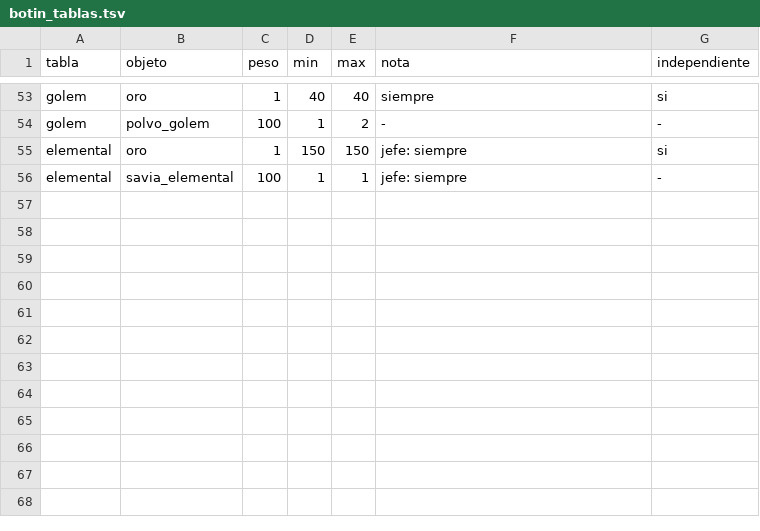
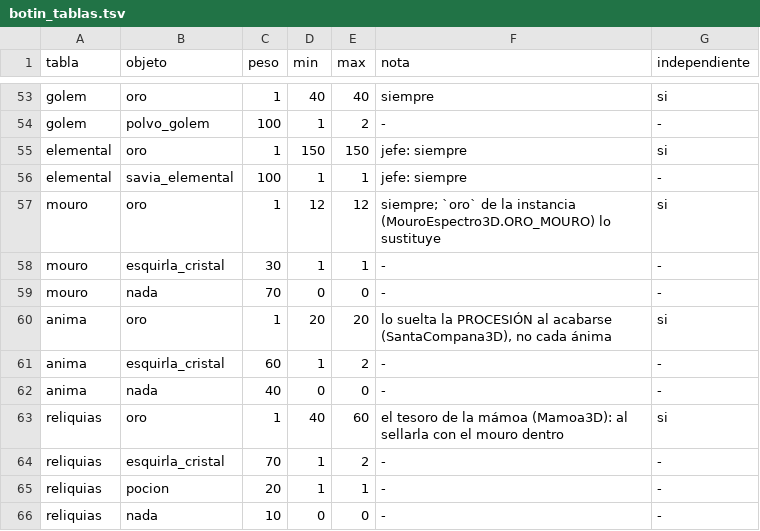
Before and after one commit to lodrok123/magic-symbols, a TSV file: nucleo/datos/botin_tablas.tsv, drawn as a sheet; only a part is shown, gaps mark what is left out; the diff names each change by its address in the sheet, - before the commit and + after, or states it on an @@ line.

```diff
--- a/nucleo/datos/botin_tablas.tsv
+++ b/nucleo/datos/botin_tablas.tsv
+row 57: mouro | oro | 1 | 12 | 12 | siempre; `oro` de la instancia (MouroEspectro3D.ORO_MOURO) lo sustituye | si
+row 58: mouro | esquirla_cristal | 30 | 1 | 1 | - | -
+row 59: mouro | nada | 70 | 0 | 0 | - | -
+row 60: anima | oro | 1 | 20 | 20 | lo suelta la PROCESIÓN al acabarse (SantaCompana3D), no cada ánima | si
+row 61: anima | esquirla_cristal | 60 | 1 | 2 | - | -
+row 62: anima | nada | 40 | 0 | 0 | - | -
+row 63: reliquias | oro | 1 | 40 | 60 | el tesoro de la mámoa (Mamoa3D): al sellarla con el mouro dentro | si
+row 64: reliquias | esquirla_cristal | 70 | 1 | 2 | - | -
+row 65: reliquias | pocion | 20 | 1 | 1 | - | -
+row 66: reliquias | nada | 10 | 0 | 0 | - | -
```
Also changed, not shown: 11 other files.
